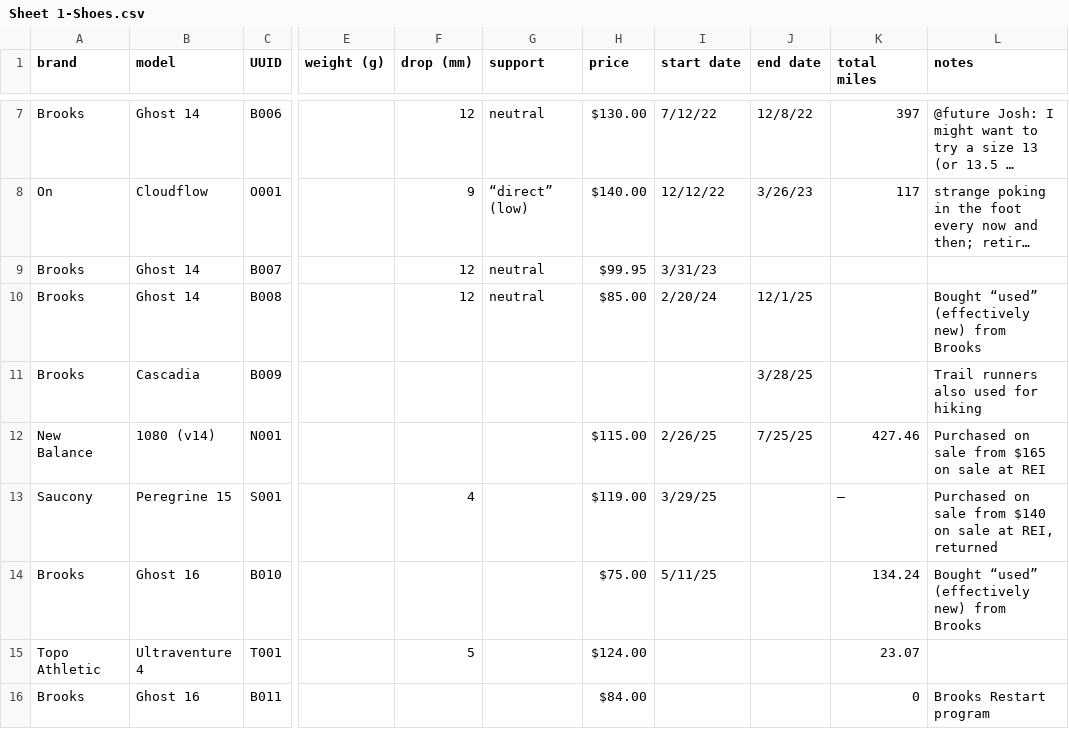
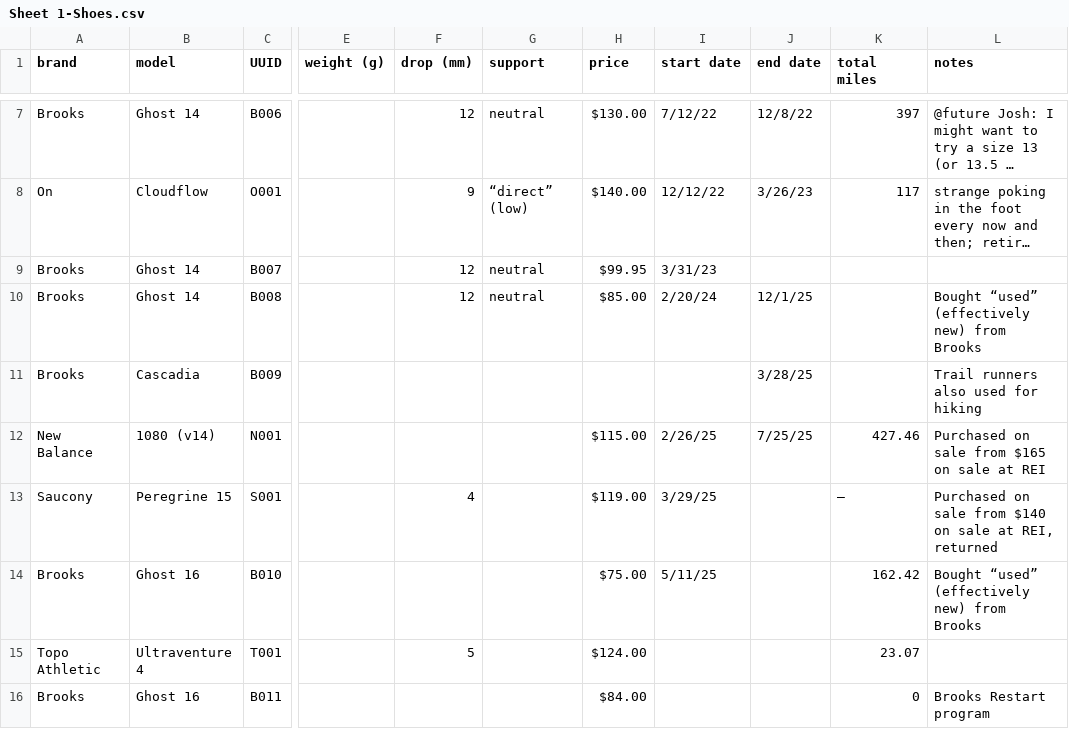
Before and after one commit to jhrcook/run-tracker-analysis, a CSV file: data/run-tracker/Sheet 1-Shoes.csv, drawn as a sheet; only a part is shown, gaps mark what is left out; long unchanged cells end in …; the diff names each change by its address in the sheet, - before the commit and + after, or states it on an @@ line.

```diff
--- a/data/run-tracker/Sheet 1-Shoes.csv
+++ b/data/run-tracker/Sheet 1-Shoes.csv
-K14 (total miles): 134.24
+K14 (total miles): 162.42
```
Also changed, not shown: data/run-tracker/Sheet 1-Runs.csv.
